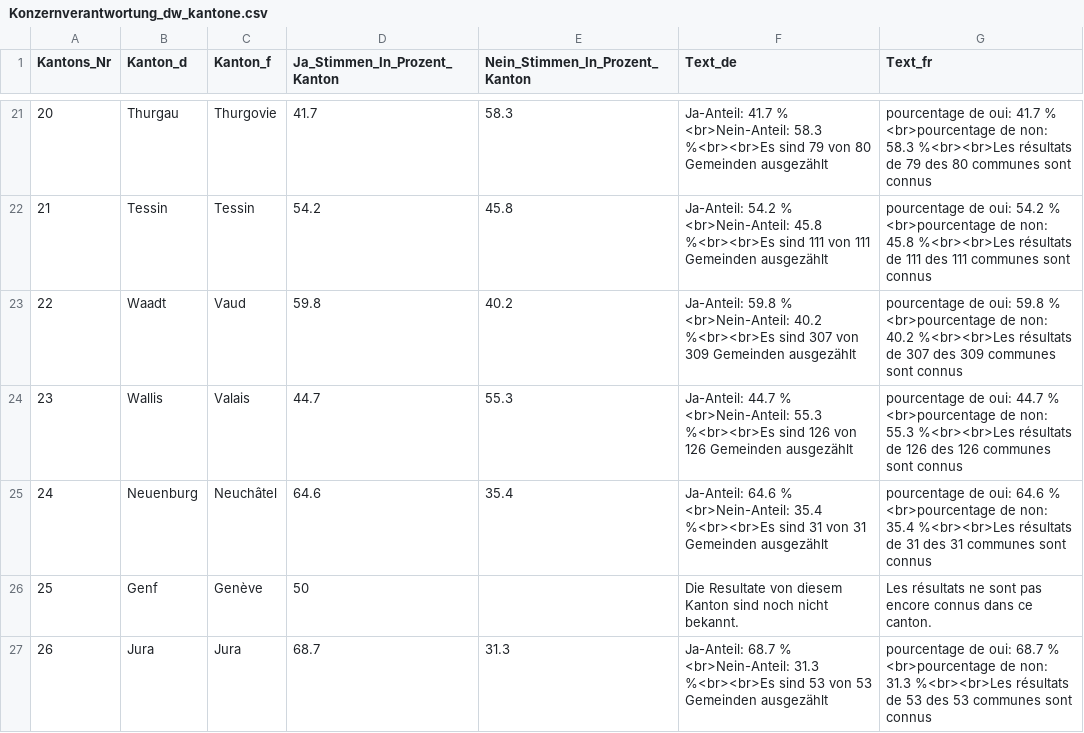
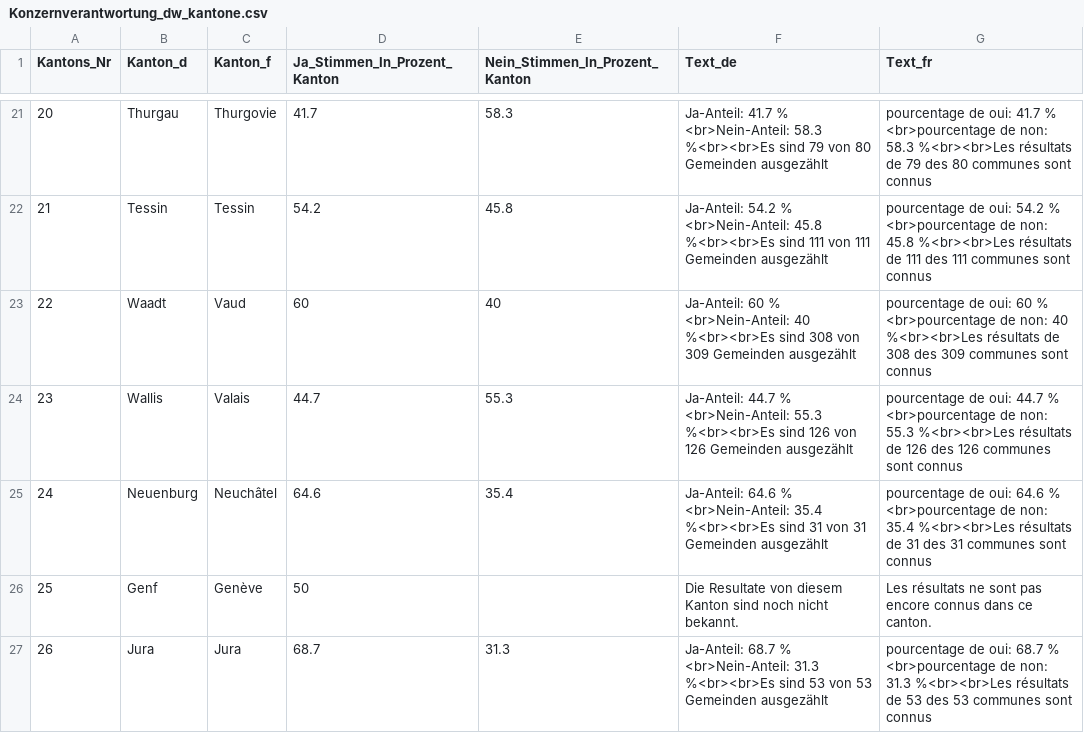
Before and after one commit to awp-finanznachrichten/lena_november2020, a CSV file: Output/Konzernverantwortung_dw_kantone.csv, drawn as a sheet; only a part is shown, gaps mark what is left out.

```diff
--- a/Output/Konzernverantwortung_dw_kantone.csv
+++ b/Output/Konzernverantwortung_dw_kantone.csv
@@ -22,3 +22,3 @@
 21,"Tessin","Tessin",54.2,45.8,"Ja-Anteil: 54.2 % <br>Nein-Anteil: 45.8 %<br><br>Es sind 111 von 111 Gemeinden ausgezählt","pourcentage de oui: 54.2 % <br>pourcentage de non: 45.8 %<br><br>Les résultats de 111 des 111 communes sont connus"
-22,"Waadt","Vaud",59.8,40.2,"Ja-Anteil: 59.8 % <br>Nein-Anteil: 40.2 %<br><br>Es sind 307 von 309 Gemeinden ausgezählt","pourcentage de oui: 59.8 % <br>pourcentage de non: 40.2 %<br><br>Les résultats de 307 des 309 communes sont connus"
+22,"Waadt","Vaud",60,40,"Ja-Anteil: 60 % <br>Nein-Anteil: 40 %<br><br>Es sind 308 von 309 Gemeinden ausgezählt","pourcentage de oui: 60 % <br>pourcentage de non: 40 %<br><br>Les résultats de 308 des 309 communes sont connus"
 23,"Wallis","Valais",44.7,55.3,"Ja-Anteil: 44.7 % <br>Nein-Anteil: 55.3 %<br><br>Es sind 126 von 126 Gemeinden ausgezählt","pourcentage de oui: 44.7 % <br>pourcentage de non: 55.3 %<br><br>Les résultats de 126 des 126 communes sont connus"
```
Also changed, not shown: Output/Konzernverantwortung_dw.csv, Output/Kriegsgeschaefte_dw_kantone.csv, 1 other file.
